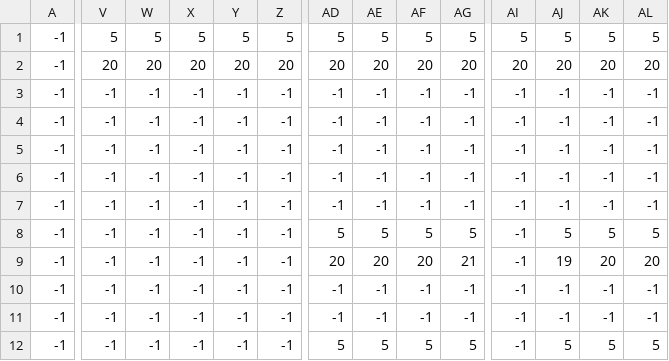
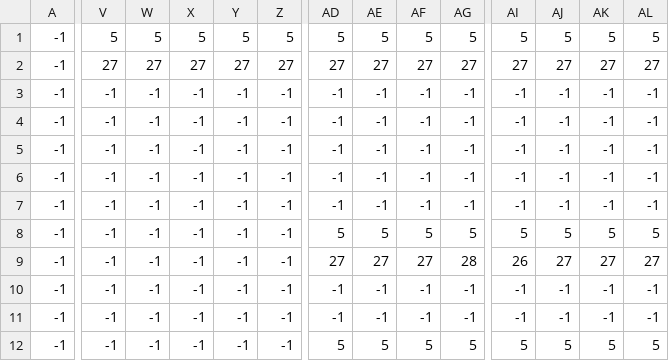
Before and after one commit to natuan05/gameProject, a CSV file: Map/gameDemo2_Layer2.csv, drawn as a sheet; only a part is shown, gaps mark what is left out; removed rows and columns are numbered as before the commit, all else as after; rows hold the shown columns only; the diff covers the shown part only; the diff names each change by its address in the sheet, - before the commit and + after, or states it on an @@ line.

```diff
--- a/Map/gameDemo2_Layer2.csv
+++ b/Map/gameDemo2_Layer2.csv
-V2: 20
+V2: 27
-W2: 20
+W2: 27
-X2: 20
+X2: 27
-Y2: 20
+Y2: 27
-Z2: 20
+Z2: 27
-AD2: 20
+AD2: 27
-AE2: 20
+AE2: 27
-AF2: 20
+AF2: 27
-AG2: 20
+AG2: 27
-AI2: 20
+AI2: 27
-AJ2: 20
+AJ2: 27
-AK2: 20
+AK2: 27
-AL2: 20
+AL2: 27
+row 3: -1 | -1 | -1 | -1 | -1 | -1 | -1 | -1 | -1 | -1 | -1 | -1 | -1 | -1
-row 7: -1 | -1 | -1 | -1 | -1 | -1 | -1 | -1 | -1 | -1 | -1 | -1 | -1 | -1
-AI8: -1
+AI8: 5
-AD9: 20
+AD9: 27
-AE9: 20
+AE9: 27
-AF9: 20
+AF9: 27
-AG9: 21
+AG9: 28
-AI9: -1
+AI9: 26
-AJ9: 19
+AJ9: 27
-AK9: 20
+AK9: 27
-AL9: 20
+AL9: 27
-AI12: -1
+AI12: 5
```
Also changed, not shown: 32 edited cells elsewhere in this file, Map/gameDemo2_BackGround.csv, Map/gameDemo2_Cam2.csv, 21 other files.
